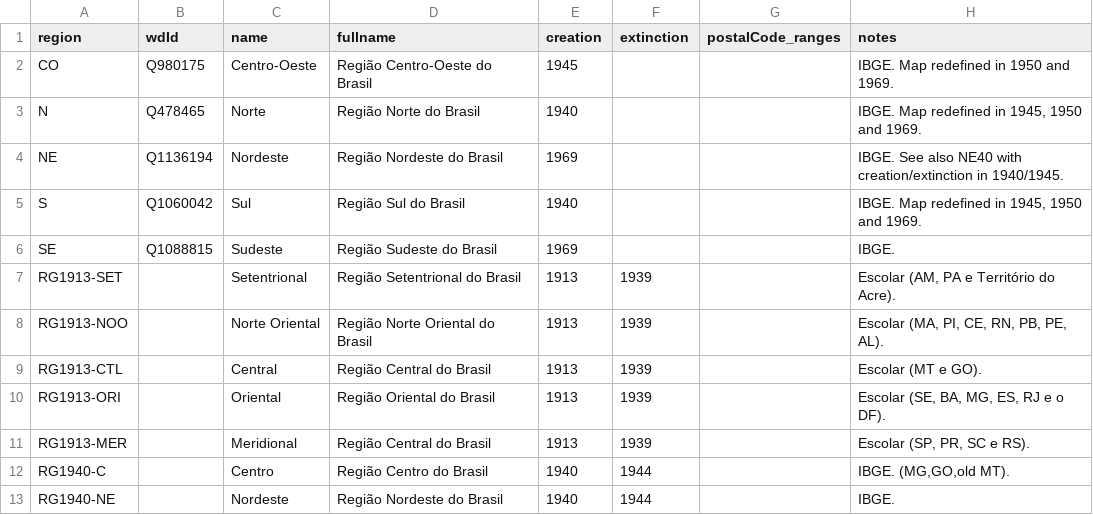
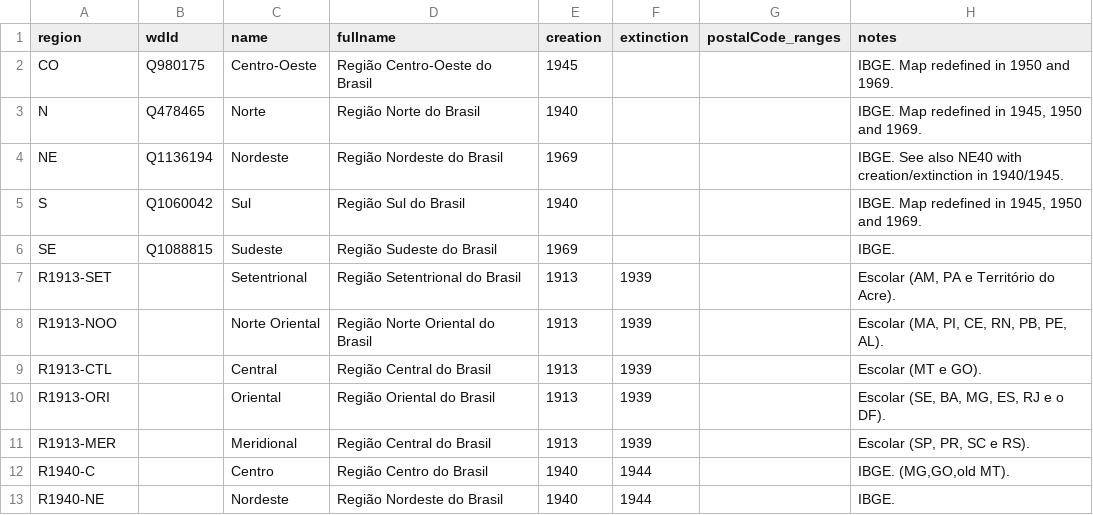
Before and after one commit to datasets-br/state-codes, a CSV file: data/br-region-codes.csv, drawn as a sheet.

Commit message:
ops, fica melhor com uma letra só no prefixo

```diff
--- a/data/br-region-codes.csv
+++ b/data/br-region-codes.csv
@@ -6,8 +6,8 @@ S,Q1060042,Sul,Região Sul do Brasil,1940,,,"IBGE. Map redefined in 1945, 1950 a
 SE,Q1088815,Sudeste,Região Sudeste do Brasil,1969,,,"IBGE."
-RG1913-SET,,Setentrional,Região Setentrional do Brasil,1913,1939,,"Escolar (AM, PA e Território do Acre)."
-RG1913-NOO,,Norte Oriental,Região Norte Oriental do Brasil,1913,1939,,"Escolar (MA, PI, CE, RN, PB, PE, AL)."
-RG1913-CTL,,Central,Região Central do Brasil,1913,1939,,"Escolar (MT e GO)."
-RG1913-ORI,,Oriental,Região Oriental do Brasil,1913,1939,,"Escolar (SE, BA, MG, ES, RJ e o DF)."
-RG1913-MER,,Meridional,Região Central do Brasil,1913,1939,,"Escolar (SP, PR, SC e RS)."
-RG1940-C,,Centro,Região Centro do Brasil,1940,1944,,"IBGE. (MG,GO,old MT)."
-RG1940-NE,,Nordeste,Região Nordeste do Brasil,1940,1944,,"IBGE."
+R1913-SET,,Setentrional,Região Setentrional do Brasil,1913,1939,,"Escolar (AM, PA e Território do Acre)."
+R1913-NOO,,Norte Oriental,Região Norte Oriental do Brasil,1913,1939,,"Escolar (MA, PI, CE, RN, PB, PE, AL)."
+R1913-CTL,,Central,Região Central do Brasil,1913,1939,,"Escolar (MT e GO)."
+R1913-ORI,,Oriental,Região Oriental do Brasil,1913,1939,,"Escolar (SE, BA, MG, ES, RJ e o DF)."
+R1913-MER,,Meridional,Região Central do Brasil,1913,1939,,"Escolar (SP, PR, SC e RS)."
+R1940-C,,Centro,Região Centro do Brasil,1940,1944,,"IBGE. (MG,GO,old MT)."
+R1940-NE,,Nordeste,Região Nordeste do Brasil,1940,1944,,"IBGE."
```
